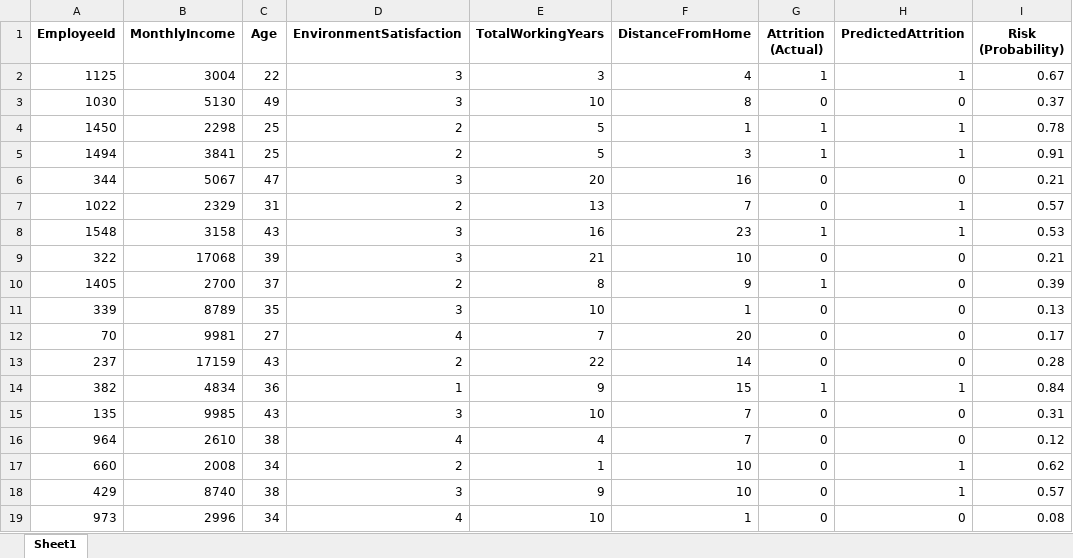
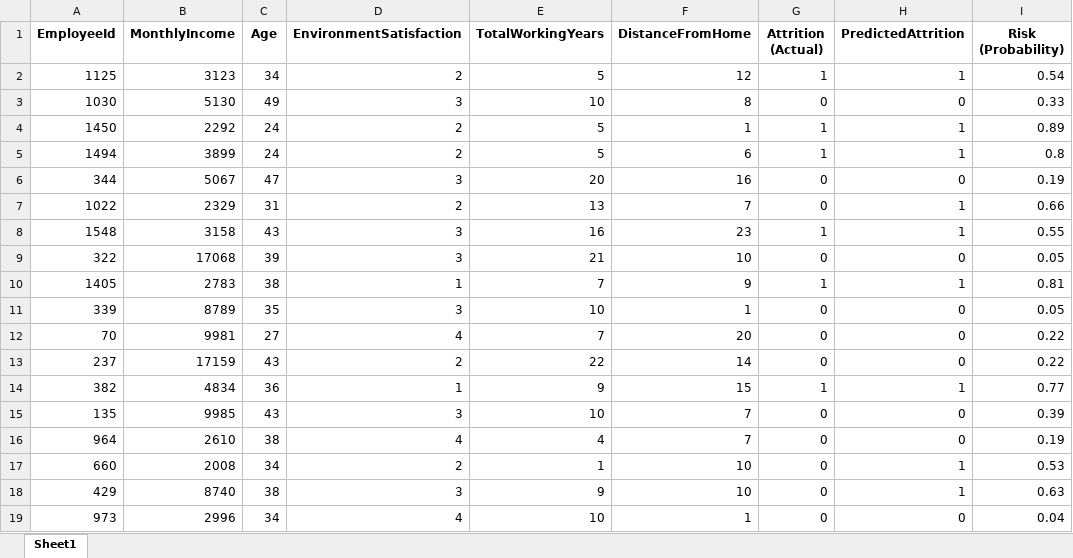
Before and after one commit to satriakipang/Submission-Pertama-Menyelesaikan-Permasalan-HR, an Excel workbook: output_dataset/data_karyawan_prediksi.xlsx, sheet Sheet1, drawn as a sheet; only a part is shown; values as stored, in another font and other column widths than the file's, no borders; the diff covers the shown part only; the diff names each change by its address in the sheet, - before the commit and + after, or states it on an @@ line.

```diff
--- a/output_dataset/data_karyawan_prediksi.xlsx (sheet Sheet1)
+++ b/output_dataset/data_karyawan_prediksi.xlsx (sheet Sheet1)
-B2 (MonthlyIncome): 3004
+B2 (MonthlyIncome): 3123
-C2 (Age): 22
+C2 (Age): 34
-D2 (EnvironmentSatisfaction): 3
+D2 (EnvironmentSatisfaction): 2
-E2 (TotalWorkingYears): 3
+E2 (TotalWorkingYears): 5
-F2 (DistanceFromHome): 4
+F2 (DistanceFromHome): 12
-I2 (Risk (Probability)): 0.67
+I2 (Risk (Probability)): 0.54
-I3 (Risk (Probability)): 0.37
+I3 (Risk (Probability)): 0.33
-B4 (MonthlyIncome): 2298
+B4 (MonthlyIncome): 2292
-C4:C5 (Age): 25
+C4:C5 (Age): 24
-I4 (Risk (Probability)): 0.78
+I4 (Risk (Probability)): 0.89
-B5 (MonthlyIncome): 3841
+B5 (MonthlyIncome): 3899
-F5 (DistanceFromHome): 3
+F5 (DistanceFromHome): 6
-I5 (Risk (Probability)): 0.91
+I5 (Risk (Probability)): 0.8
-I6 (Risk (Probability)): 0.21
+I6 (Risk (Probability)): 0.19
-I7 (Risk (Probability)): 0.57
+I7 (Risk (Probability)): 0.66
-I8 (Risk (Probability)): 0.53
+I8 (Risk (Probability)): 0.55
-I9 (Risk (Probability)): 0.21
+I9 (Risk (Probability)): 0.05
-B10 (MonthlyIncome): 2700
+B10 (MonthlyIncome): 2783
-C10 (Age): 37
+C10 (Age): 38
-D10 (EnvironmentSatisfaction): 2
+D10 (EnvironmentSatisfaction): 1
-E10 (TotalWorkingYears): 8
+E10 (TotalWorkingYears): 7
-H10 (PredictedAttrition): 0
+H10 (PredictedAttrition): 1
-I10 (Risk (Probability)): 0.39
+I10 (Risk (Probability)): 0.81
-I11 (Risk (Probability)): 0.13
+I11 (Risk (Probability)): 0.05
-I12 (Risk (Probability)): 0.17
+I12 (Risk (Probability)): 0.22
-I13 (Risk (Probability)): 0.28
+I13 (Risk (Probability)): 0.22
-I14 (Risk (Probability)): 0.84
+I14 (Risk (Probability)): 0.77
-I15 (Risk (Probability)): 0.31
+I15 (Risk (Probability)): 0.39
-I16 (Risk (Probability)): 0.12
+I16 (Risk (Probability)): 0.19
-I17 (Risk (Probability)): 0.62
+I17 (Risk (Probability)): 0.53
-I18 (Risk (Probability)): 0.57
+I18 (Risk (Probability)): 0.63
-I19 (Risk (Probability)): 0.08
+I19 (Risk (Probability)): 0.04
```
Also changed, not shown: 783 edited cells elsewhere in this sheet, output_dataset/data_karyawan.xlsx, 2 other files.
